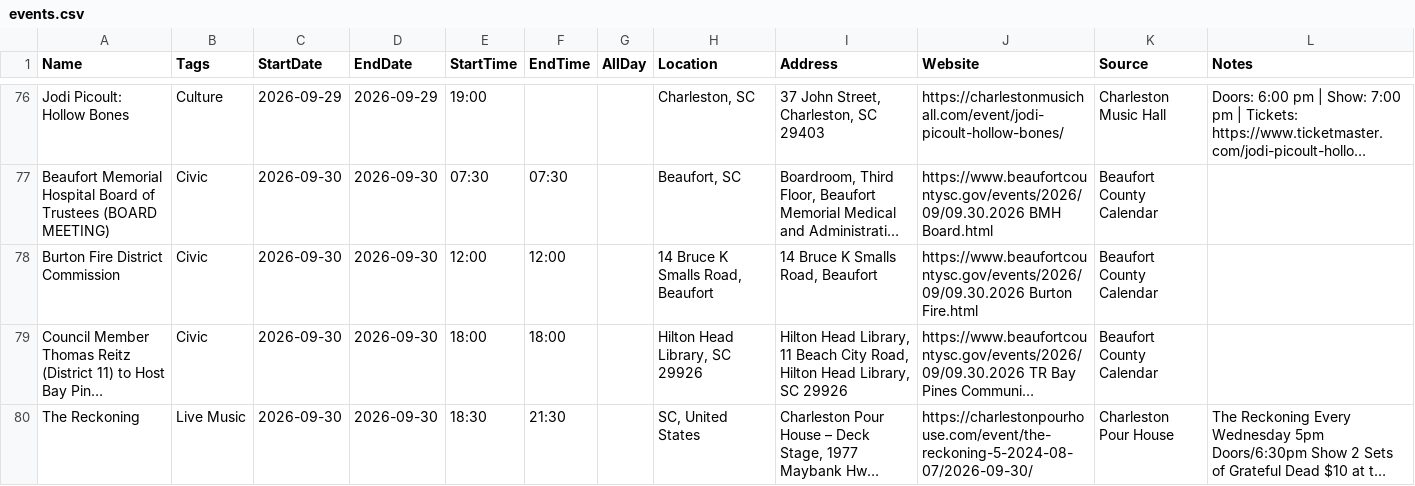
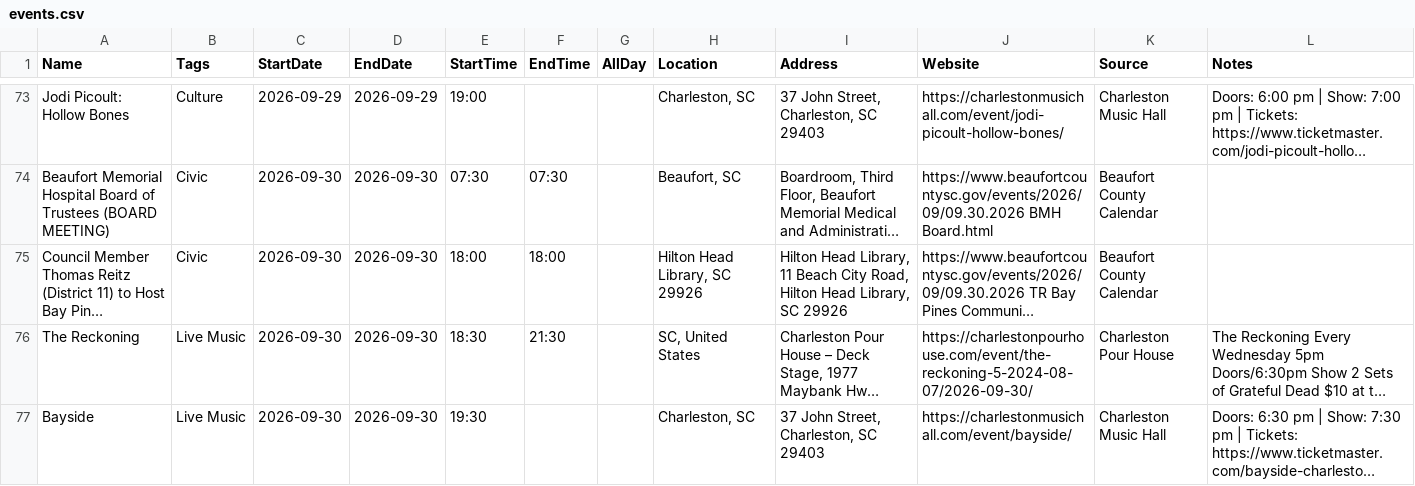
Before and after one commit to kmcurry/port-royal-sounder, a CSV file: data/events.csv, drawn as a sheet; only a part is shown, gaps mark what is left out; the shorter side is filled out with more unchanged rows; long unchanged cells end in …; removed rows and columns are numbered as before the commit, all else as after; the diff covers the shown part only; the diff names each change by its address in the sheet, - before the commit and + after, or states it on an @@ line.

```diff
--- a/data/events.csv
+++ b/data/events.csv
-row 78: Burton Fire District Commission | Civic | 2026-09-30 | 2026-09-30 | 12:00 | 12:00 |  | 14 Bruce K Smalls Road, Beaufort | 14 Bruce K Smalls Road, Beaufort | https://www.beaufortcountysc.gov/events/2026/09/09.30.2026 Burton Fire.html | Beaufort County Calendar
```
Also changed, not shown: 5 added rows, 4 removed rows and 2 edited cells elsewhere in this file, 3 other files.
